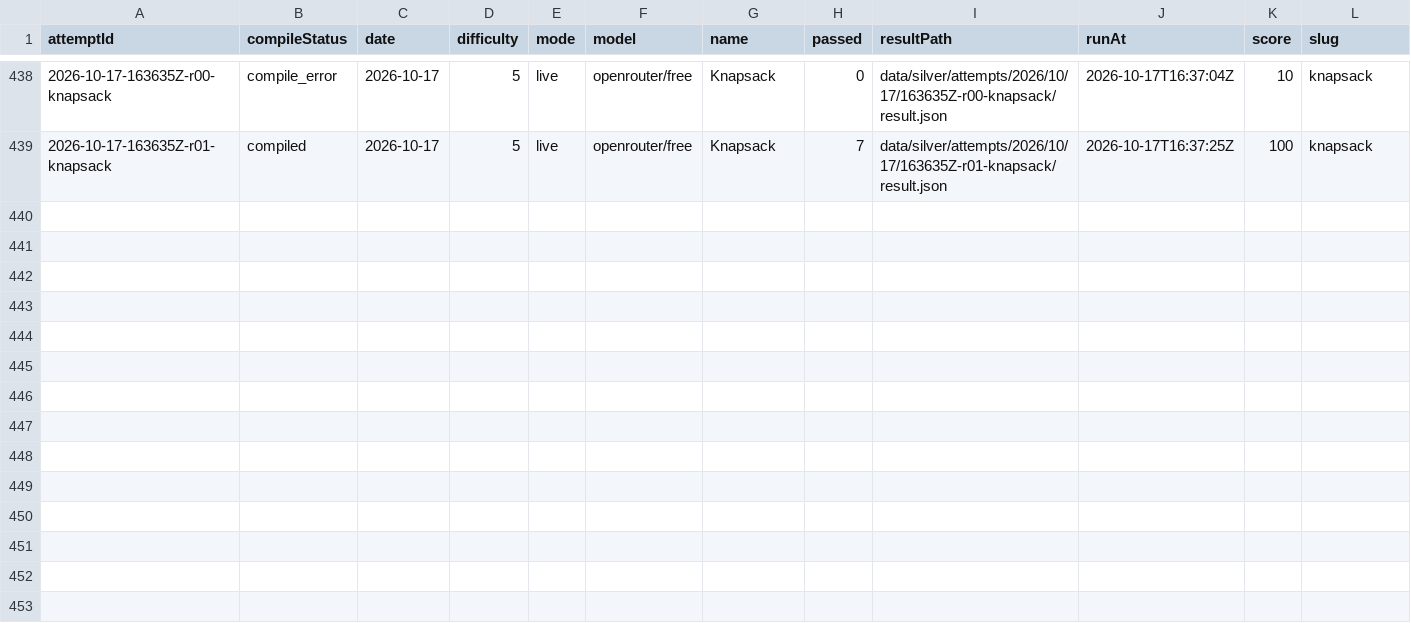
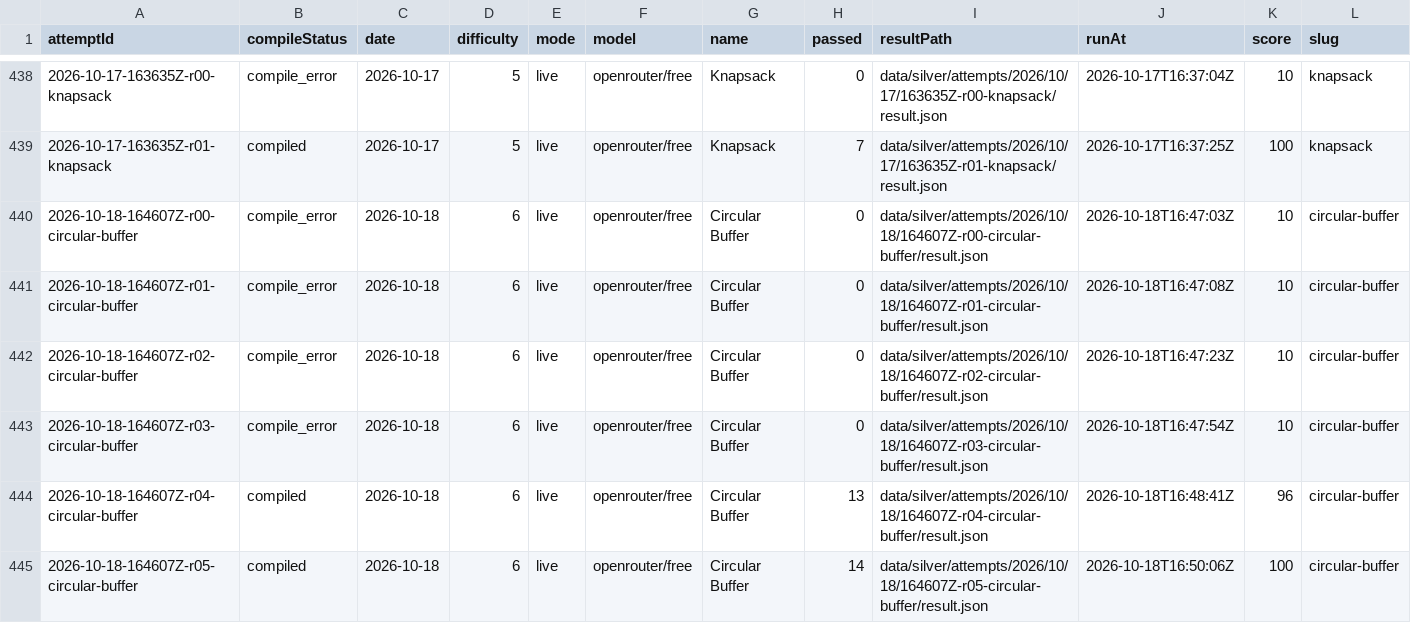
Before and after one commit to s04/zigsyphus, a CSV file: data/gold/runs.csv, drawn as a sheet; only a part is shown, gaps mark what is left out; rows hold the shown columns only; the diff names each change by its address in the sheet, - before the commit and + after, or states it on an @@ line.

```diff
--- a/data/gold/runs.csv
+++ b/data/gold/runs.csv
+row 440: 2026-10-18-164607Z-r00-circular-buffer | compile_error | 2026-10-18 | 6 | live | openrouter/free | Circular Buffer | 0 | data/silver/attempts/2026/10/18/164607Z-r00-circular-buffer/result.json | 2026-10-18T16:47:03Z | 10 | circular-buffer
+row 441: 2026-10-18-164607Z-r01-circular-buffer | compile_error | 2026-10-18 | 6 | live | openrouter/free | Circular Buffer | 0 | data/silver/attempts/2026/10/18/164607Z-r01-circular-buffer/result.json | 2026-10-18T16:47:08Z | 10 | circular-buffer
+row 442: 2026-10-18-164607Z-r02-circular-buffer | compile_error | 2026-10-18 | 6 | live | openrouter/free | Circular Buffer | 0 | data/silver/attempts/2026/10/18/164607Z-r02-circular-buffer/result.json | 2026-10-18T16:47:23Z | 10 | circular-buffer
+row 443: 2026-10-18-164607Z-r03-circular-buffer | compile_error | 2026-10-18 | 6 | live | openrouter/free | Circular Buffer | 0 | data/silver/attempts/2026/10/18/164607Z-r03-circular-buffer/result.json | 2026-10-18T16:47:54Z | 10 | circular-buffer
+row 444: 2026-10-18-164607Z-r04-circular-buffer | compiled | 2026-10-18 | 6 | live | openrouter/free | Circular Buffer | 13 | data/silver/attempts/2026/10/18/164607Z-r04-circular-buffer/result.json | 2026-10-18T16:48:41Z | 96 | circular-buffer
+row 445: 2026-10-18-164607Z-r05-circular-buffer | compiled | 2026-10-18 | 6 | live | openrouter/free | Circular Buffer | 14 | data/silver/attempts/2026/10/18/164607Z-r05-circular-buffer/result.json | 2026-10-18T16:50:06Z | 100 | circular-buffer
```
Also changed, not shown: 27 other files.
